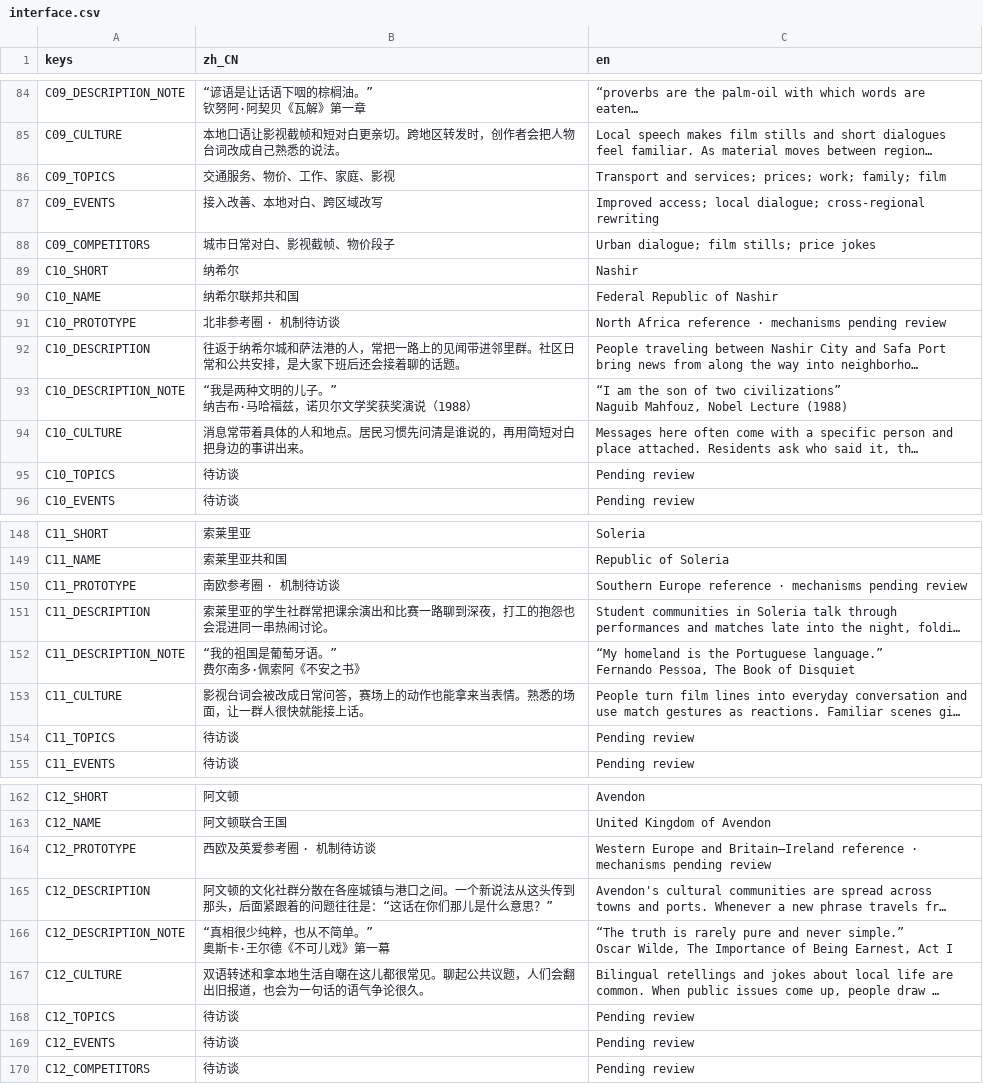
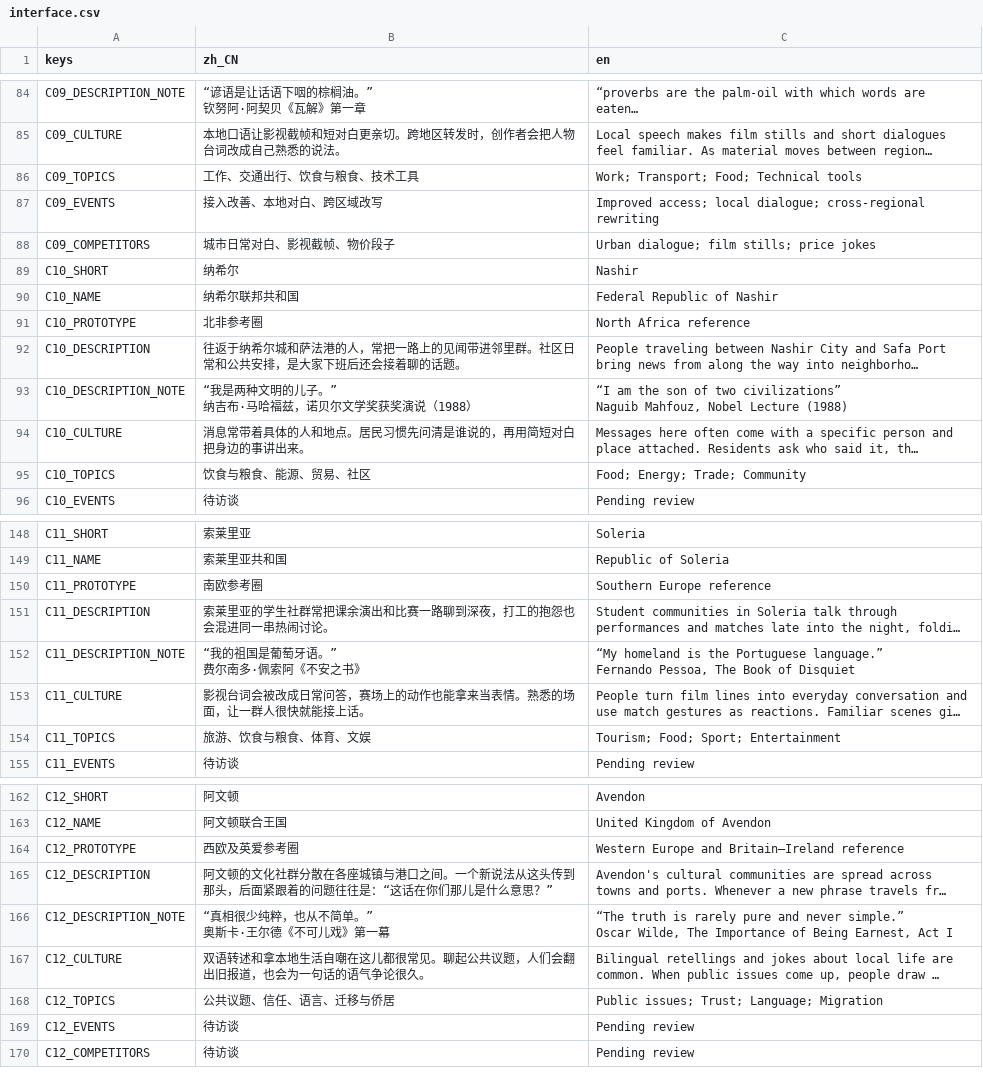
Before and after one commit to pinowine/memeplex-studio, a CSV file: localization/ui/interface.csv, drawn as a sheet; only a part is shown, gaps mark what is left out; long unchanged cells end in …; the diff covers the shown part only; the diff names each change by its address in the sheet, - before the commit and + after, or states it on an @@ line.

Commit message:
Expand country language, audience and topic profiles

```diff
--- a/localization/ui/interface.csv
+++ b/localization/ui/interface.csv
-B86 (zh_CN): 交通服务、物价、工作、家庭、影视
+B86 (zh_CN): 工作、交通出行、饮食与粮食、技术工具
-C86 (en): Transport and services; prices; work; family; film
+C86 (en): Work; Transport; Food; Technical tools
-B91 (zh_CN): 北非参考圈 · 机制待访谈
+B91 (zh_CN): 北非参考圈
-C91 (en): North Africa reference · mechanisms pending review
+C91 (en): North Africa reference
-B95 (zh_CN): 待访谈
+B95 (zh_CN): 饮食与粮食、能源、贸易、社区
-C95 (en): Pending review
+C95 (en): Food; Energy; Trade; Community
-B150 (zh_CN): 南欧参考圈 · 机制待访谈
+B150 (zh_CN): 南欧参考圈
-C150 (en): Southern Europe reference · mechanisms pending review
+C150 (en): Southern Europe reference
-B154 (zh_CN): 待访谈
+B154 (zh_CN): 旅游、饮食与粮食、体育、文娱
-C154 (en): Pending review
+C154 (en): Tourism; Food; Sport; Entertainment
-B164 (zh_CN): 西欧及英爱参考圈 · 机制待访谈
+B164 (zh_CN): 西欧及英爱参考圈
-C164 (en): …Britain–Ireland reference · mechanisms pending review
+C164 (en): …Britain–Ireland reference
-B168 (zh_CN): 待访谈
+B168 (zh_CN): 公共议题、信任、语言、迁移与侨居
-C168 (en): Pending review
+C168 (en): Public issues; Trust; Language; Migration
```
Also changed, not shown: 32 edited cells elsewhere in this file, 24 other files.
